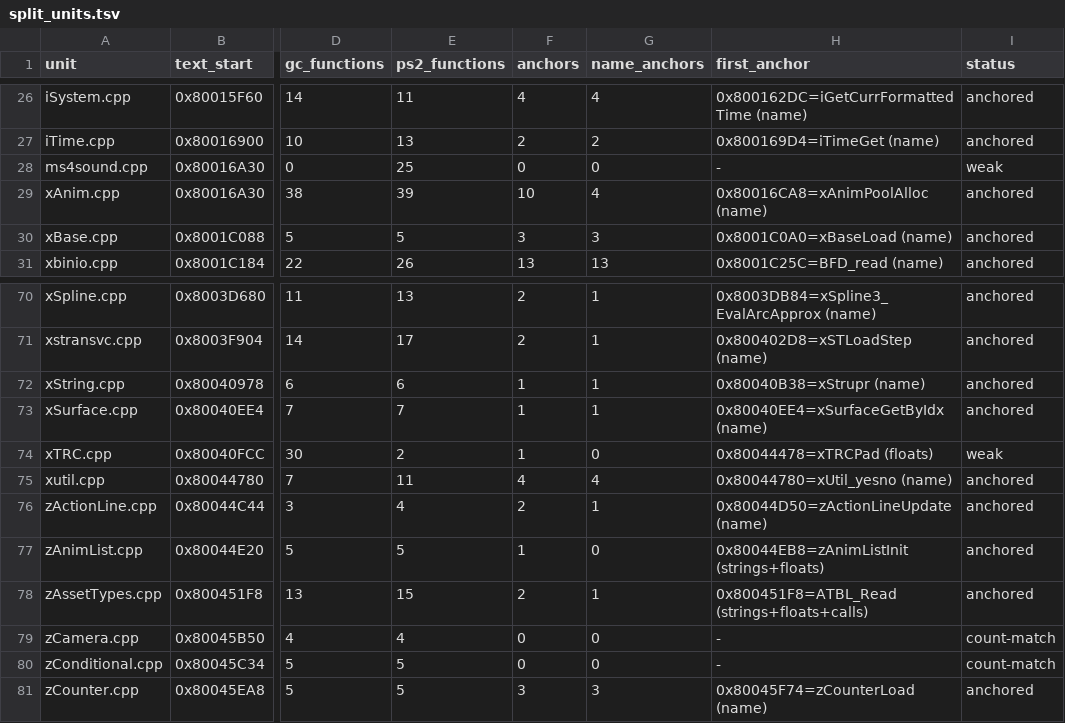
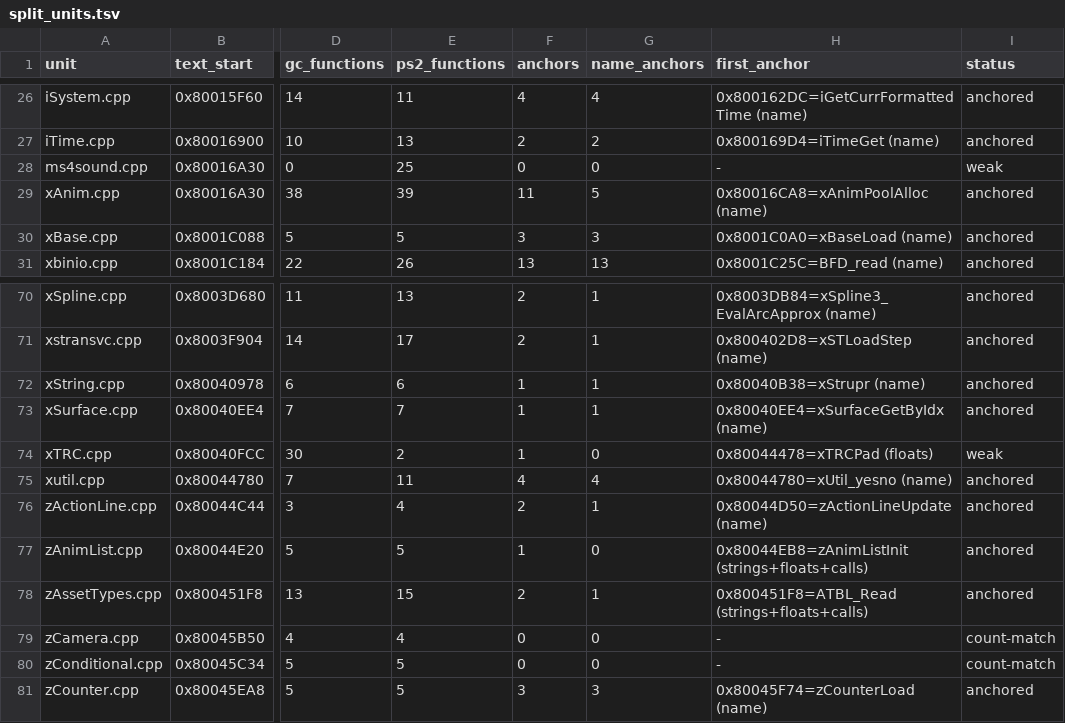
Before and after one commit to mitsevox/n100f, a TSV file: config/GIHE78-rev0/split_units.tsv, drawn as a sheet; only a part is shown, gaps mark what is left out; the diff names each change by its address in the sheet, - before the commit and + after, or states it on an @@ line.

```diff
--- a/config/GIHE78-rev0/split_units.tsv
+++ b/config/GIHE78-rev0/split_units.tsv
-F29 (anchors): 10
+F29 (anchors): 11
-G29 (name_anchors): 4
+G29 (name_anchors): 5
-H77 (first_anchor): 0x80044EB8=zAnimListInit (strings+floats)
+H77 (first_anchor): 0x80044EB8=zAnimListInit (strings+floats+calls)
```
Also changed, not shown: 7 other files.
